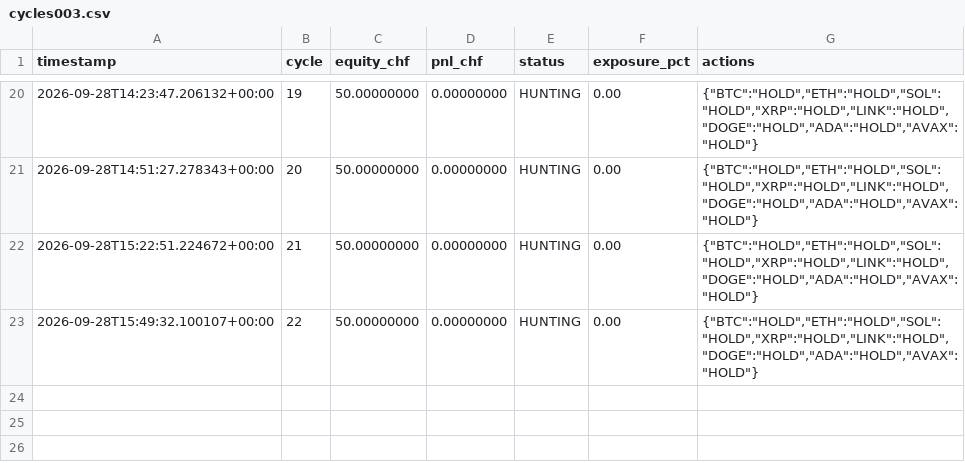
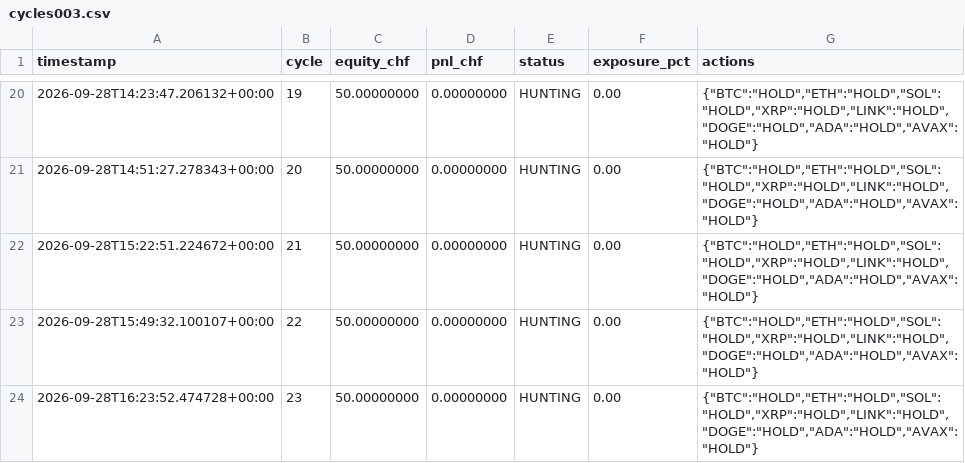
Before and after one commit to quitopiso-sys/agent001-test, a CSV file: cycles003.csv, drawn as a sheet; only a part is shown, gaps mark what is left out; the diff names each change by its address in the sheet, - before the commit and + after, or states it on an @@ line.

Commit message:
AGENT-003 cycle 2026-09-28 16:23 UTC

```diff
--- a/cycles003.csv
+++ b/cycles003.csv
+row 24: 2026-09-28T16:23:52.474728+00:00 | 23 | 50.00000000 | 0.00000000 | HUNTING | 0.00 | {"BTC":"HOLD","ETH":"HOLD","SOL":"HOLD","XRP":"HOLD","LINK":"HOLD","DOGE":"HOLD","ADA":"HOLD","AVAX":"HOLD"}
```
Also changed, not shown: 4 other files.
